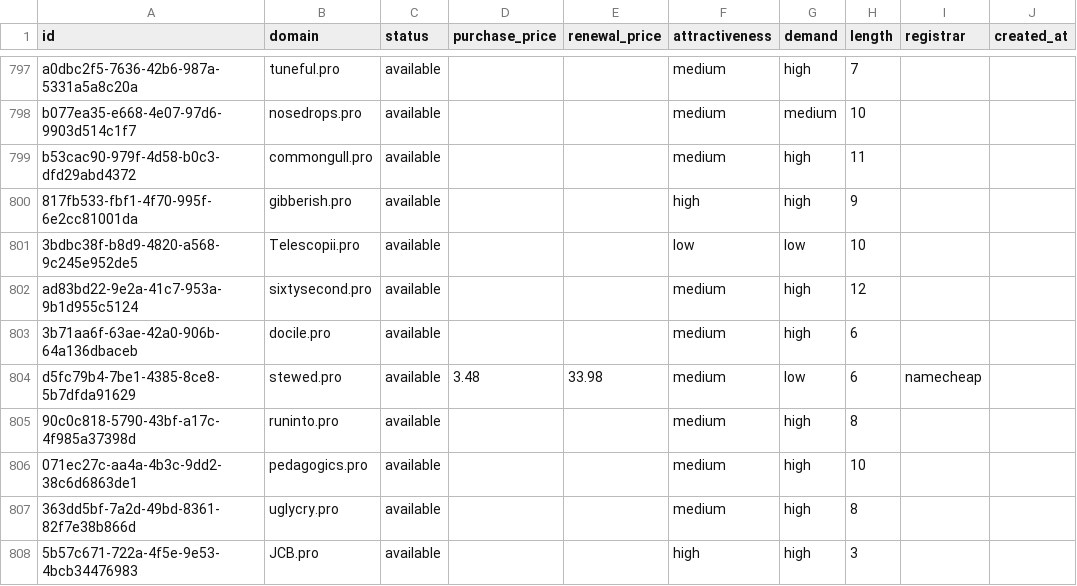
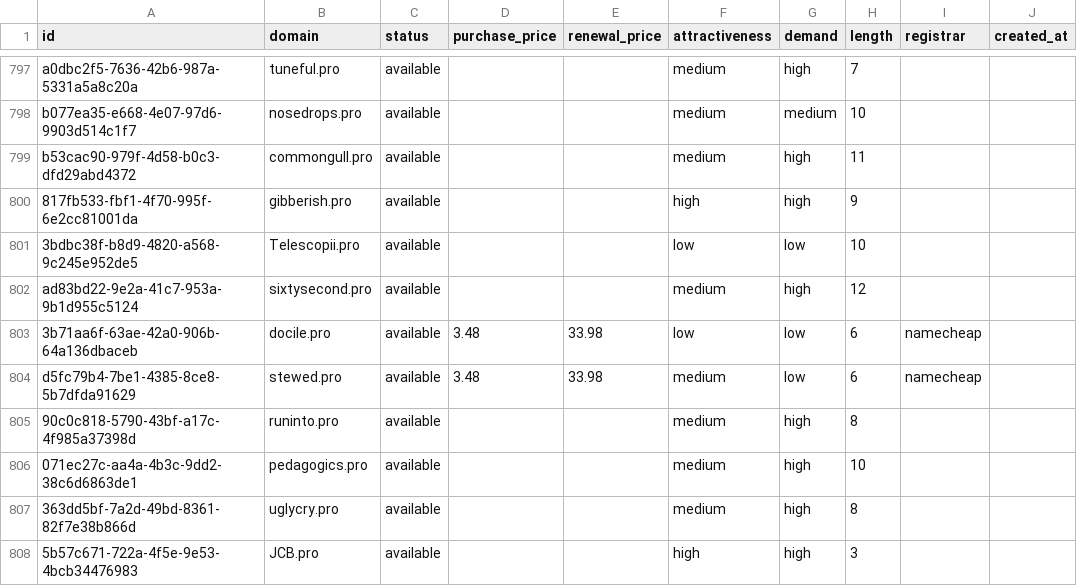
Before and after one commit to UniqueDomains/pro-oneword-domains, a CSV file: pro.csv, drawn as a sheet; only a part is shown, gaps mark what is left out; the diff names each change by its address in the sheet, - before the commit and + after, or states it on an @@ line.

Commit message:
Domains update

```diff
--- a/pro.csv
+++ b/pro.csv
-D803 (purchase_price): (empty)
+D803 (purchase_price): 3.48
-E803 (renewal_price): (empty)
+E803 (renewal_price): 33.98
-F803 (attractiveness): medium
+F803 (attractiveness): low
-G803 (demand): high
+G803 (demand): low
-I803 (registrar): (empty)
+I803 (registrar): namecheap
```
Also changed, not shown: 4 other files.
